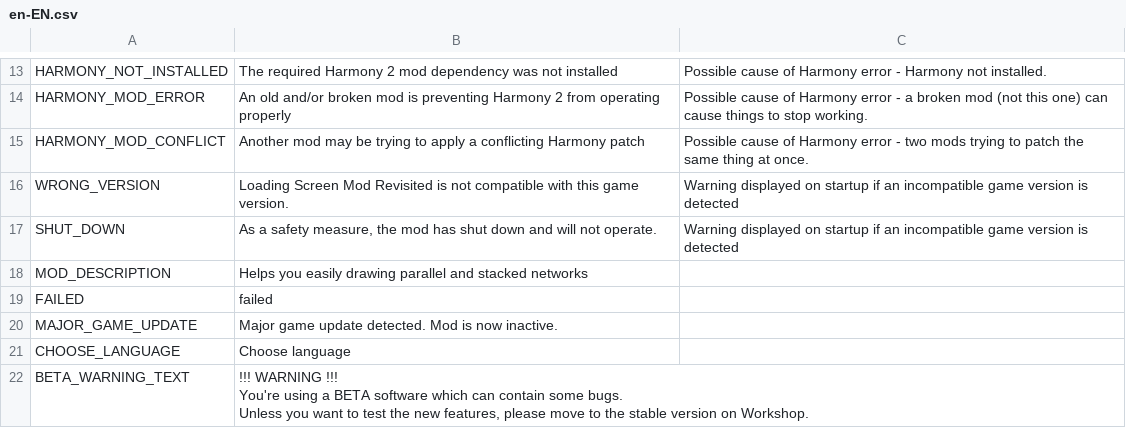
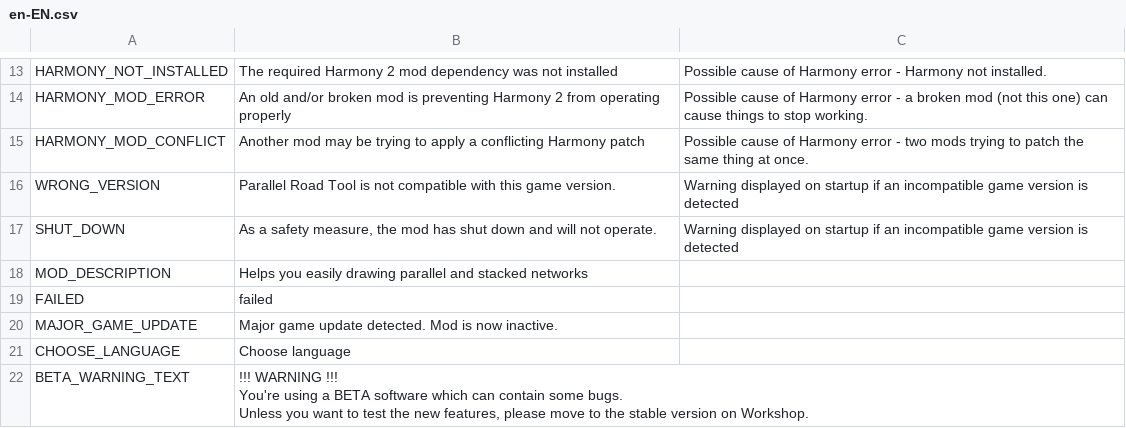
Before and after one commit to ST-Apps/CS-ParallelRoadTool, a CSV file: Translations/en-EN.csv, drawn as a sheet; only a part is shown, gaps mark what is left out.

```diff
--- a/Translations/en-EN.csv
+++ b/Translations/en-EN.csv
@@ -15,3 +15,3 @@
 "HARMONY_MOD_CONFLICT","Another mod may be trying to apply a conflicting Harmony patch","Possible cause of Harmony error - two mods trying to patch the same thing at once."
-"WRONG_VERSION","Loading Screen Mod Revisited is not compatible with this game version.","Warning displayed on startup if an incompatible game version is detected"
+"WRONG_VERSION","Parallel Road Tool is not compatible with this game version.","Warning displayed on startup if an incompatible game version is detected"
 "SHUT_DOWN","As a safety measure, the mod has shut down and will not operate.","Warning displayed on startup if an incompatible game version is detected"
```
Also changed, not shown: 4 other files.
